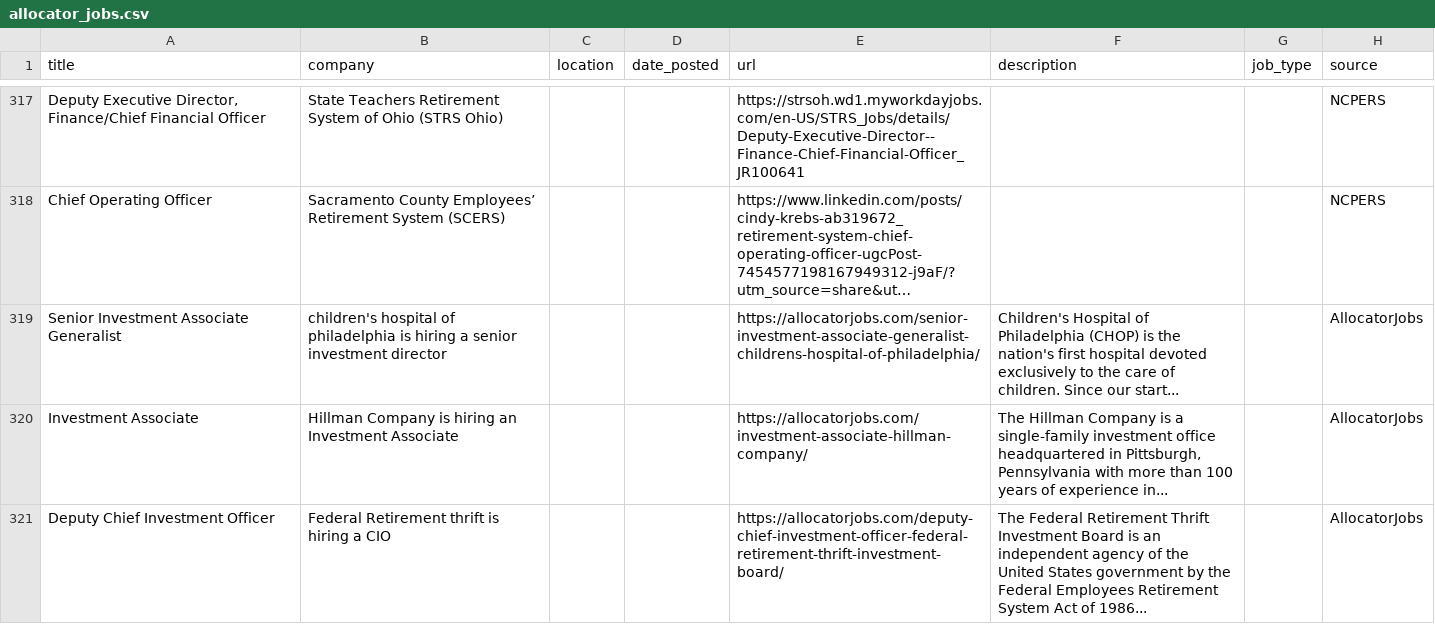
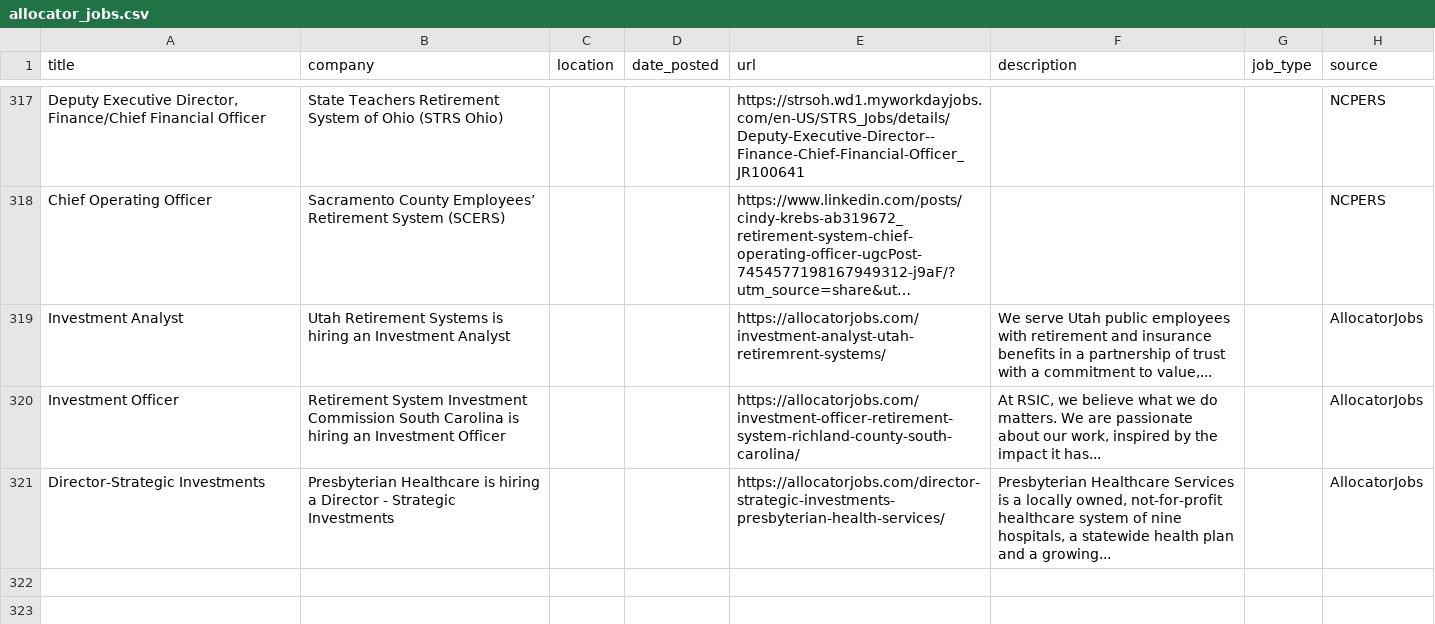
Before and after one commit to kamitchell588/allocator-jobs, a CSV file: allocator_jobs.csv, drawn as a sheet; only a part is shown, gaps mark what is left out; long unchanged cells end in …; removed rows and columns are numbered as before the commit, all else as after; the diff names each change by its address in the sheet, - before the commit and + after, or states it on an @@ line.

```diff
--- a/allocator_jobs.csv
+++ b/allocator_jobs.csv
-row 319: Senior Investment Associate Generalist | children's hospital of philadelphia is hiring a senior investment director |  |  | https://allocatorjobs.com/senior-investment-associate-generalist-childrens-hospital-of-philadelphia/ | Children's Hospital of Philadelphia (CHOP) is the nation's first hospital devoted exclusively to the care of children. Since our start... |  | AllocatorJobs
-A319 (title): Investment Associate
+A319 (title): Investment Analyst
-B319 (company): Hillman Company is hiring an Investment Associate
+B319 (company): Utah Retirement Systems is hiring an Investment Analyst
-E319 (url): https://allocatorjobs.com/investment-associate-hillman-company/
+E319 (url): https://allocatorjobs.com/investment-analyst-utah-retiremrent-systems/
-F319 (description): The Hillman Company is a single-family investment office headquartered in Pittsburgh, Pennsylvania with more than 100 years of experience in...
+F319 (description): We serve Utah public employees with retirement and insurance benefits in a partnership of trust with a commitment to value,...
-row 321: Deputy Chief Investment Officer | Federal Retirement thrift is hiring a CIO |  |  | https://allocatorjobs.com/deputy-chief-investment-officer-federal-retirement-thrift-investment-board/ | The Federal Retirement Thrift Investment Board is an independent agency of the United States government by the Federal Employees Retirement System Act of 1986... |  | AllocatorJobs
+row 320: Investment Officer | Retirement System Investment Commission South Carolina is hiring an Investment Officer |  |  | https://allocatorjobs.com/investment-officer-retirement-system-richland-county-south-carolina/ | At RSIC, we believe what we do matters. We are passionate about our work, inspired by the impact it has... |  | AllocatorJobs
+row 321: Director-Strategic Investments | Presbyterian Healthcare is hiring a Director - Strategic Investments |  |  | https://allocatorjobs.com/director-strategic-investments-presbyterian-health-services/ | Presbyterian Healthcare Services is a locally owned, not-for-profit healthcare system of nine hospitals, a statewide health plan and a growing... |  | AllocatorJobs
```
Also changed, not shown: 2 other files.
